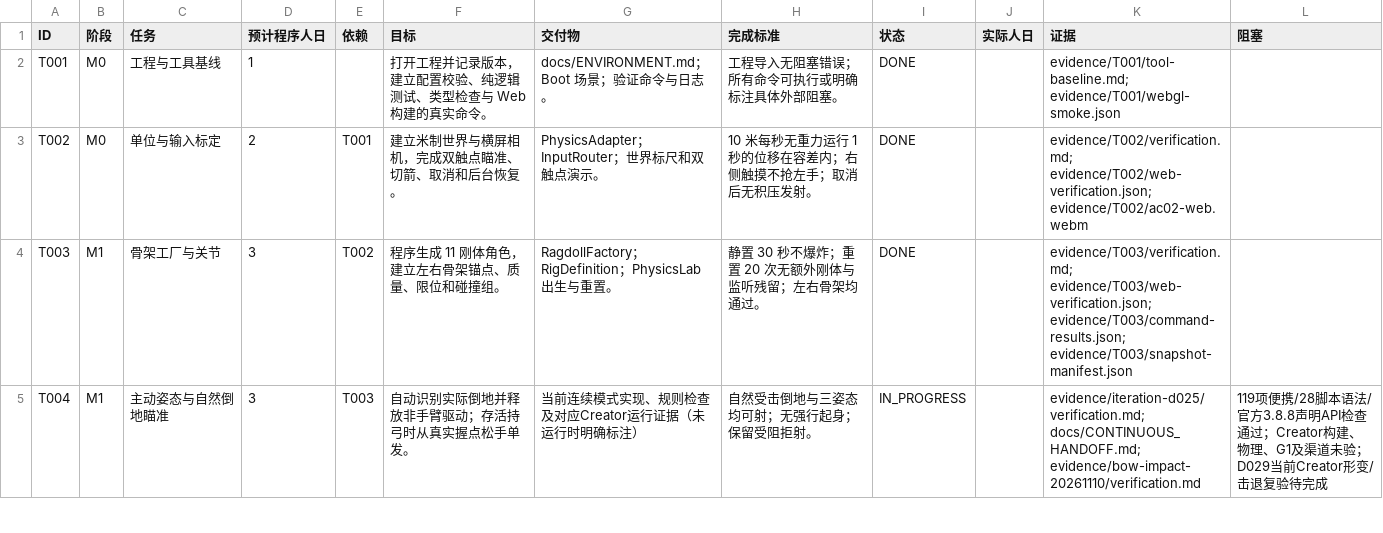
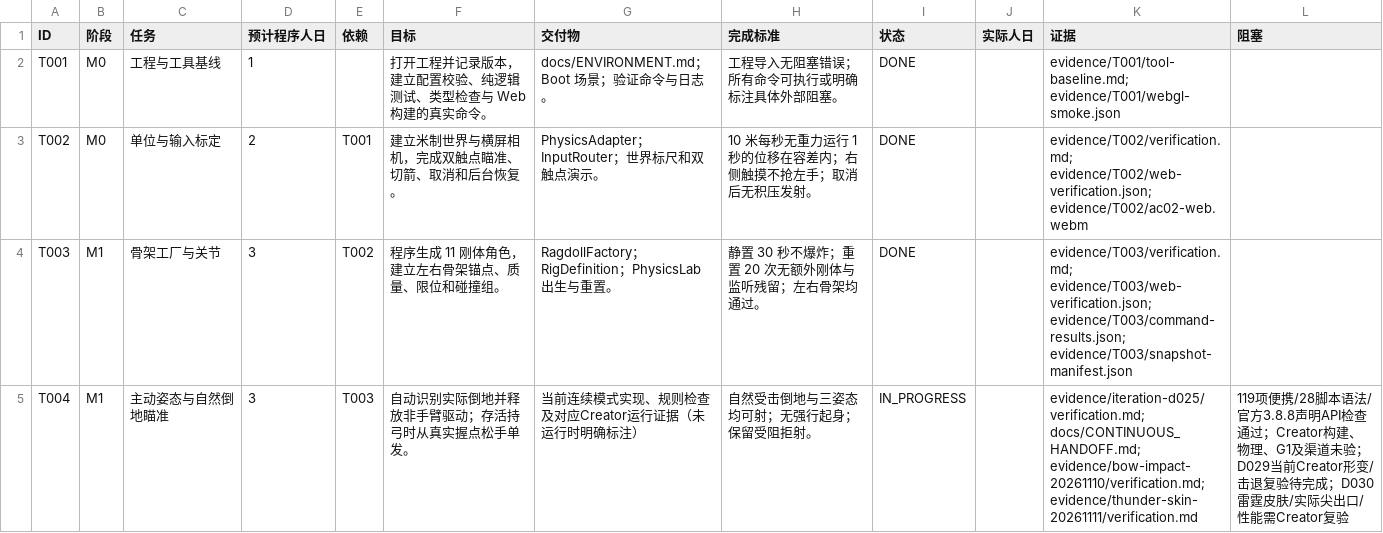
Before and after one commit to iamyours/game, a CSV file: tasks.csv, drawn as a sheet; only a part is shown; the diff covers the shown part only.

```diff
--- a/tasks.csv
+++ b/tasks.csv
@@ -4,2 +4,2 @@ T002,M0,单位与输入标定,2,T001,建立米制世界与横屏相机，完成
 T003,M1,骨架工厂与关节,3,T002,程序生成 11 刚体角色，建立左右骨架锚点、质量、限位和碰撞组。,RagdollFactory；RigDefinition；PhysicsLab 出生与重置。,静置 30 秒不爆炸；重置 20 次无额外刚体与监听残留；左右骨架均通过。,DONE,,evidence/T003/verification.md; evidence/T003/web-verification.json; evidence/T003/command-results.json; evidence/T003/snapshot-manifest.json,
-T004,M1,主动姿态与自然倒地瞄准,3,T003,自动识别实际倒地并释放非手臂驱动；存活持弓时从真实握点松手单发。,当前连续模式实现、规则检查及对应Creator运行证据（未运行时明确标注）,自然受击倒地与三姿态均可射；无强行起身；保留受阻拒射。,IN_PROGRESS,,evidence/iteration-d025/verification.md; docs/CONTINUOUS_HANDOFF.md; evidence/bow-impact-20261110/verification.md,119项便携/28脚本语法/官方3.8.8声明API检查通过；Creator构建、物理、G1及渠道未验；D029当前Creator形变/击退复验待完成
+T004,M1,主动姿态与自然倒地瞄准,3,T003,自动识别实际倒地并释放非手臂驱动；存活持弓时从真实握点松手单发。,当前连续模式实现、规则检查及对应Creator运行证据（未运行时明确标注）,自然受击倒地与三姿态均可射；无强行起身；保留受阻拒射。,IN_PROGRESS,,evidence/iteration-d025/verification.md; docs/CONTINUOUS_HANDOFF.md; evidence/bow-impact-20261110/verification.md; evidence/thunder-skin-20261111/verification.md,119项便携/28脚本语法/官方3.8.8声明API检查通过；Creator构建、物理、G1及渠道未验；D029当前Creator形变/击退复验待完成；D030雷霆皮肤/实际尖出口/性能需Creator复验
```
Also changed, not shown: 4 edited cells elsewhere in this file, qa_cases.csv, 32 other files.
